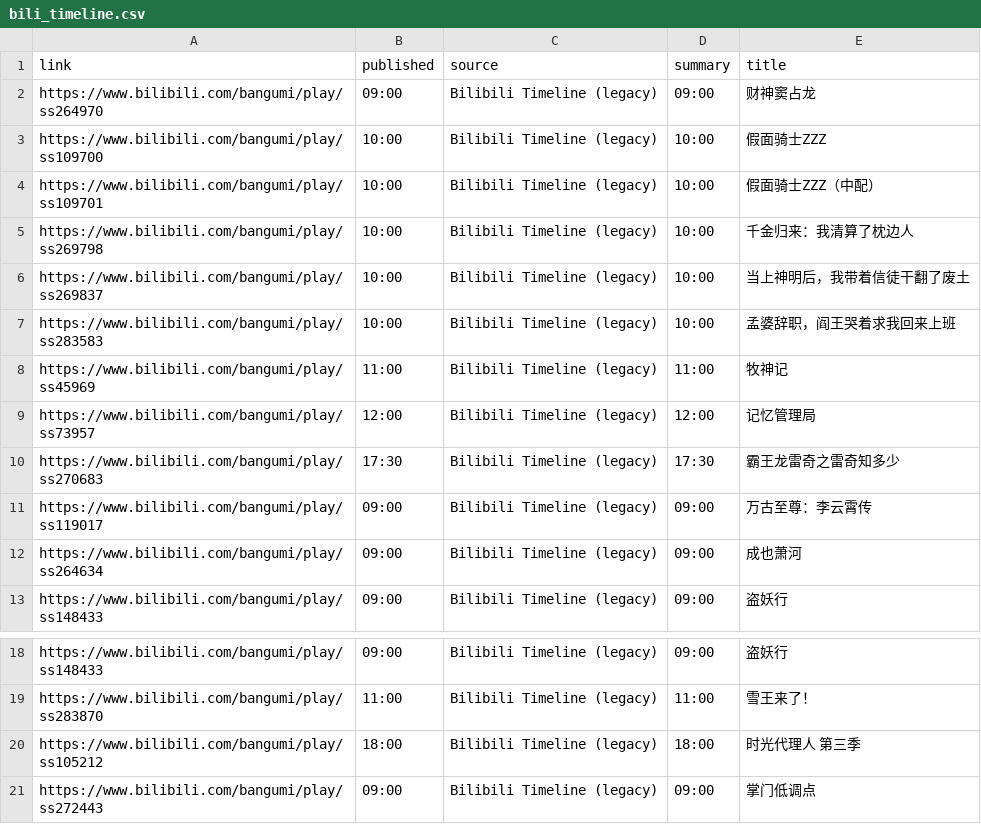
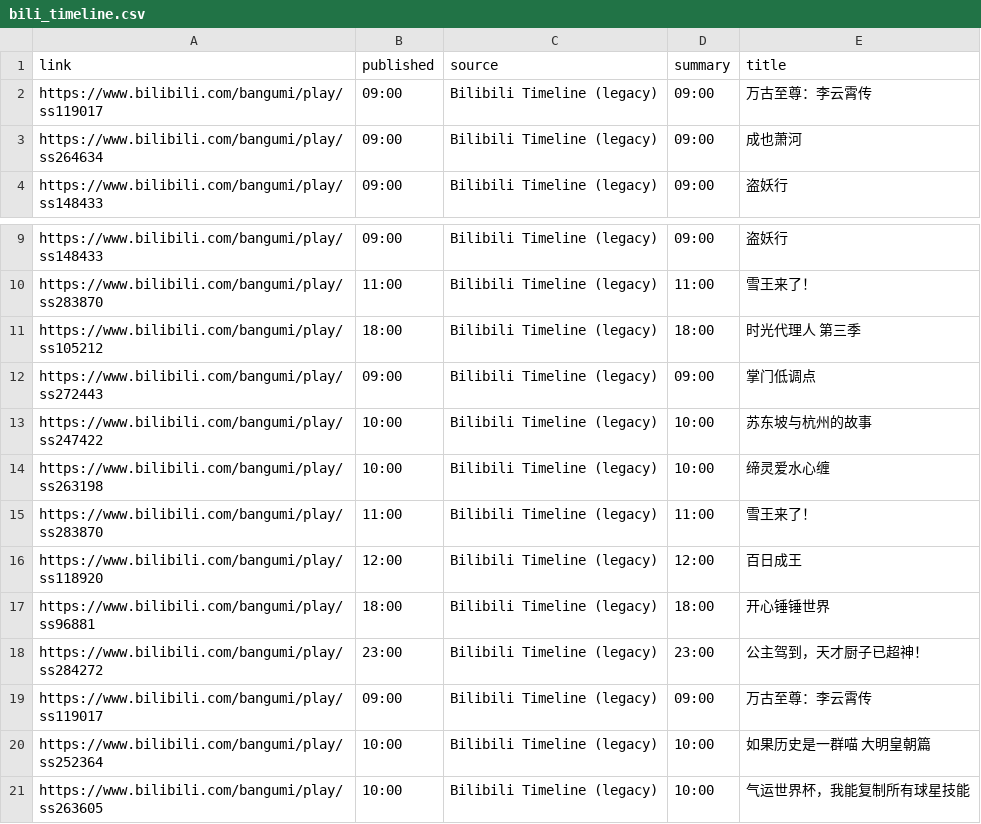
Before and after one commit to BennetttChen/Python-crawl, a CSV file: output/bili_timeline.csv, drawn as a sheet; only a part is shown, gaps mark what is left out; removed rows and columns are numbered as before the commit, all else as after; the diff names each change by its address in the sheet, - before the commit and + after, or states it on an @@ line.

```diff
--- a/output/bili_timeline.csv
+++ b/output/bili_timeline.csv
-row 2: https://www.bilibili.com/bangumi/play/ss264970 | 09:00 | Bilibili Timeline (legacy) | 09:00 | 财神窦占龙
-row 3: https://www.bilibili.com/bangumi/play/ss109700 | 10:00 | Bilibili Timeline (legacy) | 10:00 | 假面骑士ZZZ
-row 4: https://www.bilibili.com/bangumi/play/ss109701 | 10:00 | Bilibili Timeline (legacy) | 10:00 | 假面骑士ZZZ（中配）
-row 5: https://www.bilibili.com/bangumi/play/ss269798 | 10:00 | Bilibili Timeline (legacy) | 10:00 | 千金归来：我清算了枕边人
-row 6: https://www.bilibili.com/bangumi/play/ss269837 | 10:00 | Bilibili Timeline (legacy) | 10:00 | 当上神明后，我带着信徒干翻了废土
-row 7: https://www.bilibili.com/bangumi/play/ss283583 | 10:00 | Bilibili Timeline (legacy) | 10:00 | 孟婆辞职，阎王哭着求我回来上班
-row 8: https://www.bilibili.com/bangumi/play/ss45969 | 11:00 | Bilibili Timeline (legacy) | 11:00 | 牧神记
-row 9: https://www.bilibili.com/bangumi/play/ss73957 | 12:00 | Bilibili Timeline (legacy) | 12:00 | 记忆管理局
-row 10: https://www.bilibili.com/bangumi/play/ss270683 | 17:30 | Bilibili Timeline (legacy) | 17:30 | 霸王龙雷奇之雷奇知多少
+row 13: https://www.bilibili.com/bangumi/play/ss247422 | 10:00 | Bilibili Timeline (legacy) | 10:00 | 苏东坡与杭州的故事
+row 14: https://www.bilibili.com/bangumi/play/ss263198 | 10:00 | Bilibili Timeline (legacy) | 10:00 | 缔灵爱水心缠
+row 15: https://www.bilibili.com/bangumi/play/ss283870 | 11:00 | Bilibili Timeline (legacy) | 11:00 | 雪王来了！
+row 16: https://www.bilibili.com/bangumi/play/ss118920 | 12:00 | Bilibili Timeline (legacy) | 12:00 | 百日成王
+row 17: https://www.bilibili.com/bangumi/play/ss96881 | 18:00 | Bilibili Timeline (legacy) | 18:00 | 开心锤锤世界
+row 18: https://www.bilibili.com/bangumi/play/ss284272 | 23:00 | Bilibili Timeline (legacy) | 23:00 | 公主驾到，天才厨子已超神！
+row 19: https://www.bilibili.com/bangumi/play/ss119017 | 09:00 | Bilibili Timeline (legacy) | 09:00 | 万古至尊：李云霄传
+row 20: https://www.bilibili.com/bangumi/play/ss252364 | 10:00 | Bilibili Timeline (legacy) | 10:00 | 如果历史是一群喵 大明皇朝篇
+row 21: https://www.bilibili.com/bangumi/play/ss263605 | 10:00 | Bilibili Timeline (legacy) | 10:00 | 气运世界杯，我能复制所有球星技能
```
Also changed, not shown: 2 other files.
